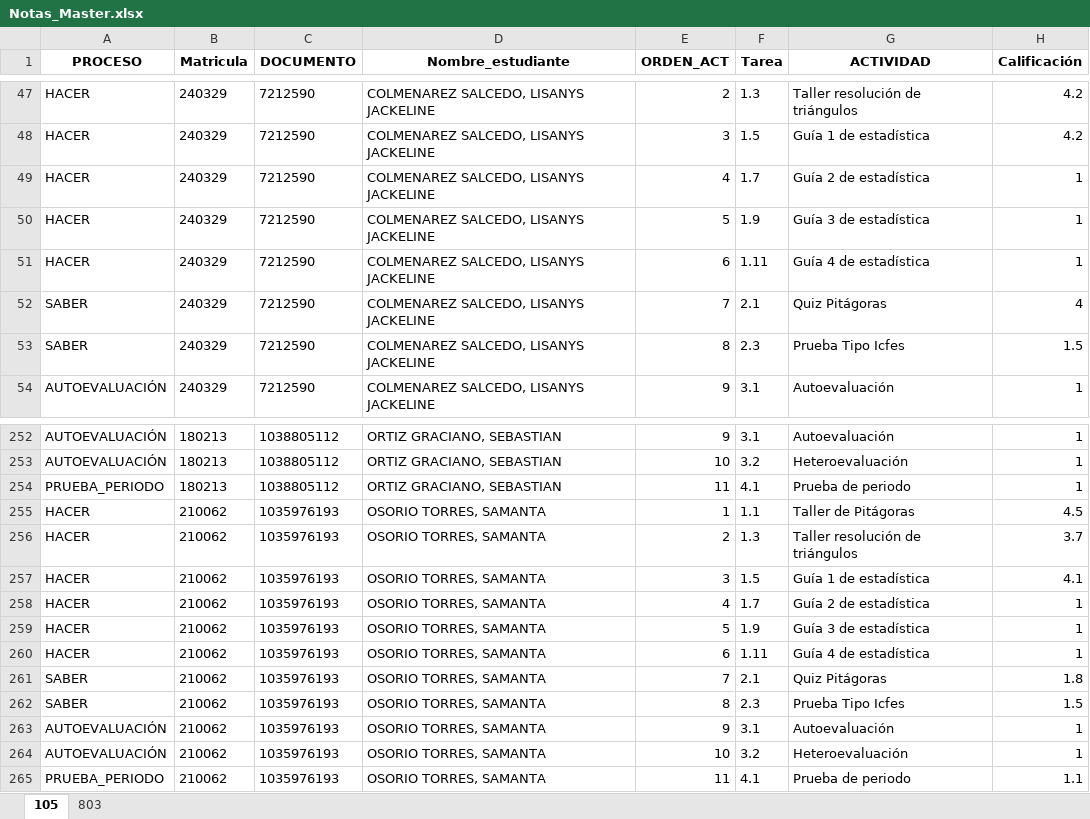
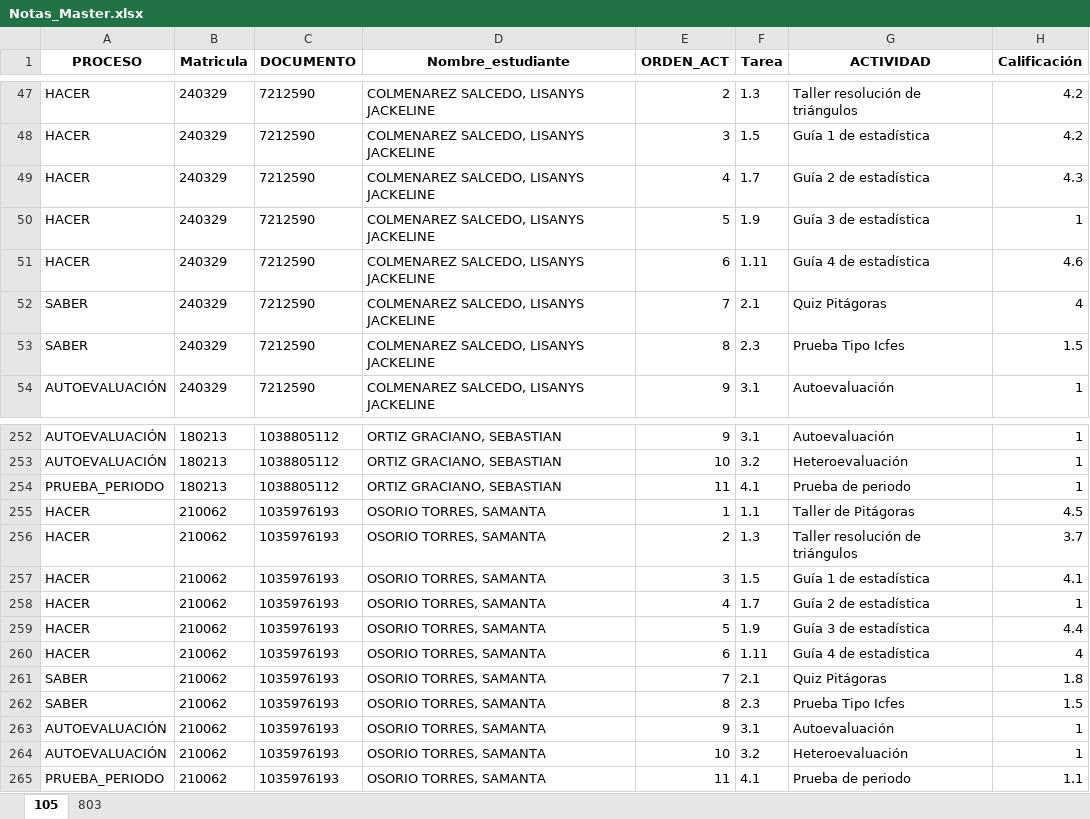
Before and after one commit to lcgalans2024/rs_icfes, an Excel workbook: Notas_Master.xlsx, sheet 105, drawn as a sheet; only a part is shown, gaps mark what is left out; values as stored, in another font and other column widths than the file's, no borders; the diff names each change by its address in the sheet, - before the commit and + after, or states it on an @@ line.

Commit message:
Actualización notas

```diff
--- a/Notas_Master.xlsx (sheet 105)
+++ b/Notas_Master.xlsx (sheet 105)
-H49 (Calificación): 1
+H49 (Calificación): 4.3
-H51 (Calificación): 1
+H51 (Calificación): 4.6
-H259 (Calificación): 1
+H259 (Calificación): 4.4
-H260 (Calificación): 1
+H260 (Calificación): 4
```
Also changed, not shown: sheet 803.
